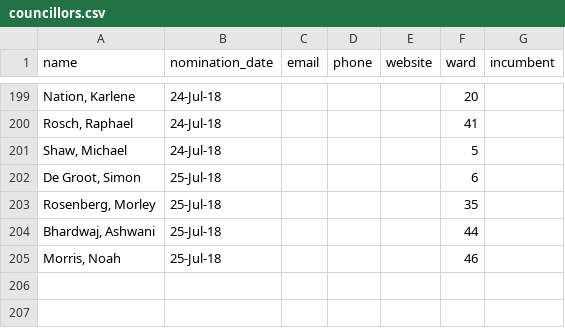
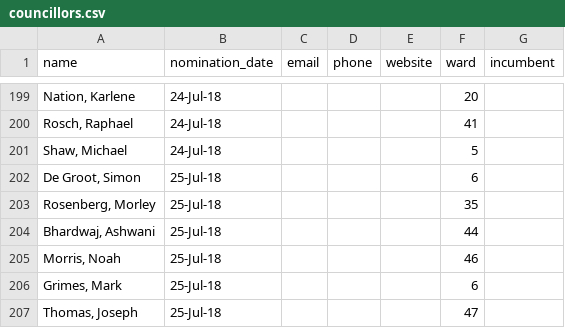
Before and after one commit to tessalt/toronto-wards, a CSV file: data/councillors.csv, drawn as a sheet; only a part is shown, gaps mark what is left out; the diff names each change by its address in the sheet, - before the commit and + after, or states it on an @@ line.

Commit message:
new candidates

```diff
--- a/data/councillors.csv
+++ b/data/councillors.csv
+row 206: Grimes, Mark | 25-Jul-18 |  |  |  | 6
+row 207: Thomas, Joseph | 25-Jul-18 |  |  |  | 47
```
